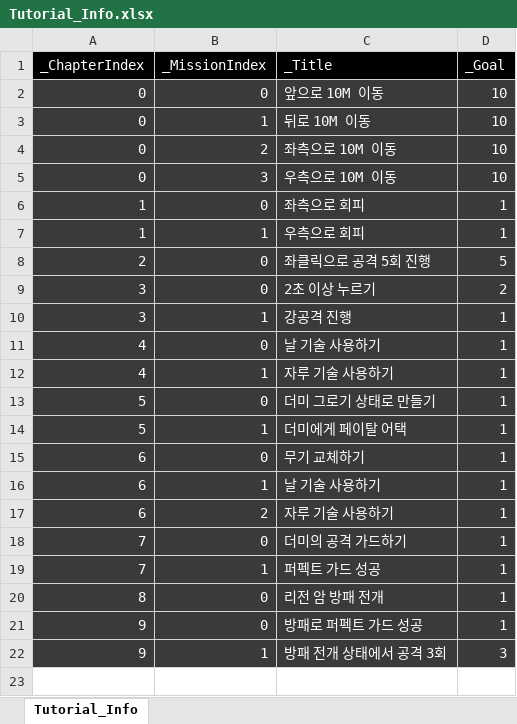
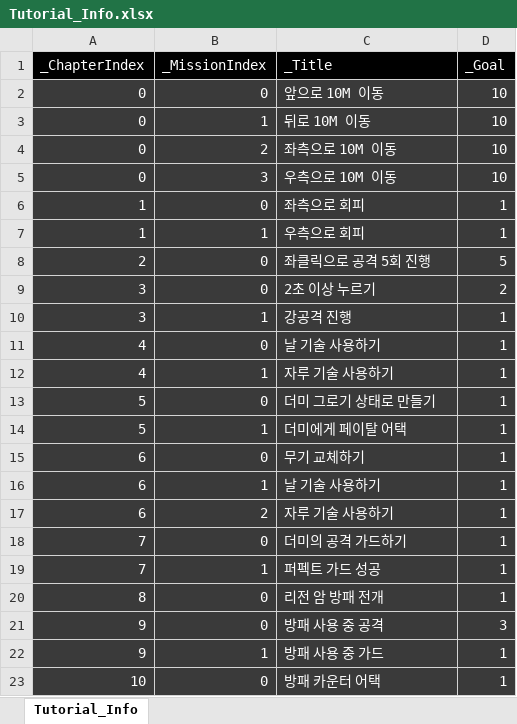
Before and after one commit to rlatjddyd92/Dx11_LiesOfP, an Excel workbook: Framework_DX11/Client/Bin/DataFiles/Tutorial_Info.xlsx, sheet Tutorial_Info, drawn as a sheet; values as stored, in another font and other column widths than the file's, no borders; the diff names each change by its address in the sheet, - before the commit and + after, or states it on an @@ line.

```diff
--- a/Framework_DX11/Client/Bin/DataFiles/Tutorial_Info.xlsx (sheet Tutorial_Info)
+++ b/Framework_DX11/Client/Bin/DataFiles/Tutorial_Info.xlsx (sheet Tutorial_Info)
-C21 (_Title): 방패로 퍼펙트 가드 성공
+C21 (_Title): 방패 사용 중 공격
-D21 (_Goal): 1
+D21 (_Goal): 3
-C22 (_Title): 방패 전개 상태에서 공격 3회
+C22 (_Title): 방패 사용 중 가드
-D22 (_Goal): 3
+D22 (_Goal): 1
+row 23: 10 | 0 | 방패 카운터 어택 | 1
```
Also changed, not shown: Framework_DX11/Client/Bin/DataFiles/Tutorial_Chapter.xlsx, 7 other files.
